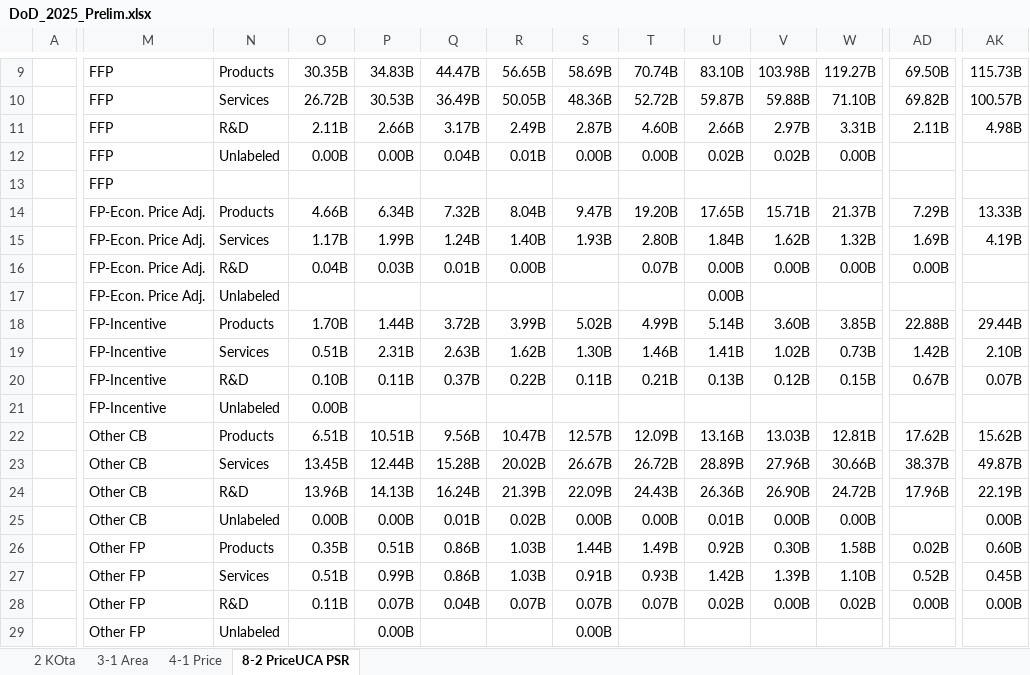
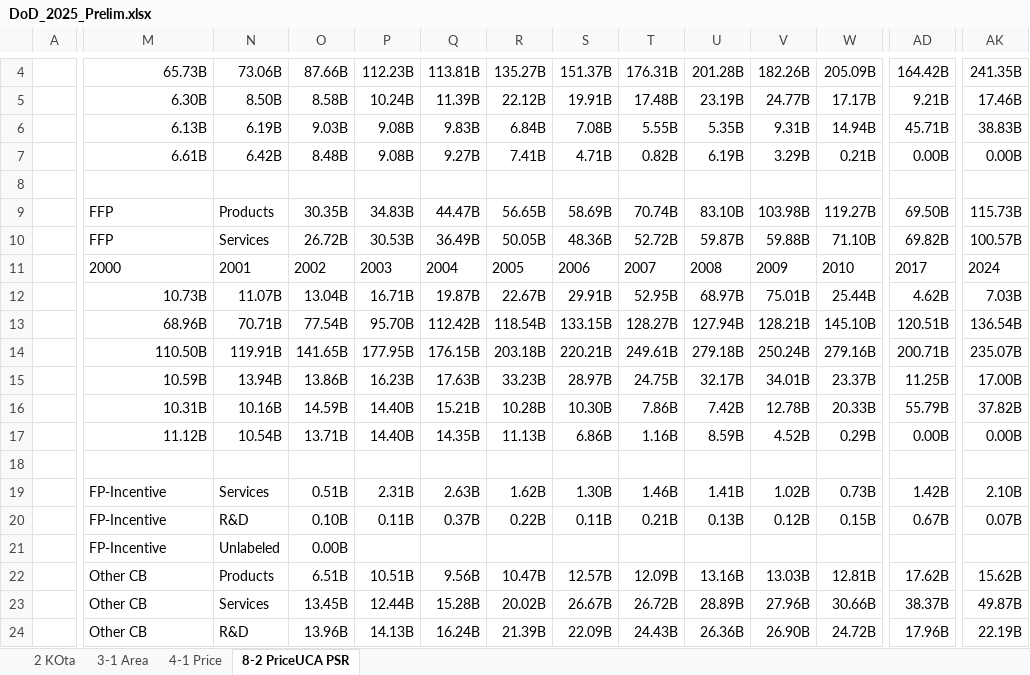
Before and after one commit to CSISdefense/Vendor, an Excel workbook: Output/AcqTrends/Prelim2025/DoD_2025_Prelim.xlsx, sheet 8-2 PriceUCA PSR, drawn as a sheet; only a part is shown, gaps mark what is left out; the shorter side is filled out with more unchanged rows; values as stored, in another font and other column widths than the file's, no borders; removed rows and columns are numbered as before the commit, all else as after; rows hold the shown columns only; the diff covers the shown part only; the diff names each change by its address in the sheet, - before the commit and + after, or states it on an @@ line.

```diff
--- a/Output/AcqTrends/Prelim2025/DoD_2025_Prelim.xlsx (sheet 8-2 PriceUCA PSR)
+++ b/Output/AcqTrends/Prelim2025/DoD_2025_Prelim.xlsx (sheet 8-2 PriceUCA PSR)
+row 4:  | 65.73B | 73.06B | 87.66B | 112.23B | 113.81B | 135.27B | 151.37B | 176.31B | 201.28B | 182.26B | 205.09B | 164.42B | 241.35B
+row 5:  | 6.30B | 8.50B | 8.58B | 10.24B | 11.39B | 22.12B | 19.91B | 17.48B | 23.19B | 24.77B | 17.17B | 9.21B | 17.46B
+row 6:  | 6.13B | 6.19B | 9.03B | 9.08B | 9.83B | 6.84B | 7.08B | 5.55B | 5.35B | 9.31B | 14.94B | 45.71B | 38.83B
+row 7:  | 6.61B | 6.42B | 8.48B | 9.08B | 9.27B | 7.41B | 4.71B | 0.82B | 6.19B | 3.29B | 0.21B | 0.00B | 0.00B
+row 8: (empty)
-row 11:  | FFP | R&D | 2.11B | 2.66B | 3.17B | 2.49B | 2.87B | 4.60B | 2.66B | 2.97B | 3.31B | 2.11B | 4.98B
+row 11:  | 2000 | 2001 | 2002 | 2003 | 2004 | 2005 | 2006 | 2007 | 2008 | 2009 | 2010 | 2017 | 2024
+row 12:  | 10.73B | 11.07B | 13.04B | 16.71B | 19.87B | 22.67B | 29.91B | 52.95B | 68.97B | 75.01B | 25.44B | 4.62B | 7.03B
+row 13:  | 68.96B | 70.71B | 77.54B | 95.70B | 112.42B | 118.54B | 133.15B | 128.27B | 127.94B | 128.21B | 145.10B | 120.51B | 136.54B
+row 14:  | 110.50B | 119.91B | 141.65B | 177.95B | 176.15B | 203.18B | 220.21B | 249.61B | 279.18B | 250.24B | 279.16B | 200.71B | 235.07B
+row 15:  | 10.59B | 13.94B | 13.86B | 16.23B | 17.63B | 33.23B | 28.97B | 24.75B | 32.17B | 34.01B | 23.37B | 11.25B | 17.00B
+row 16:  | 10.31B | 10.16B | 14.59B | 14.40B | 15.21B | 10.28B | 10.30B | 7.86B | 7.42B | 12.78B | 20.33B | 55.79B | 37.82B
-M17: FFP
+M17: 11.12B
-N17: Unlabeled
+N17: 10.54B
-O17: 0.00B
+O17: 13.71B
-P17: 0.00B
+P17: 14.40B
-Q17: 0.04B
+Q17: 14.35B
-R17: 0.01B
+R17: 11.13B
-S17: 0.00B
+S17: 6.86B
-T17: 0.00B
+T17: 1.16B
-U17: 0.02B
+U17: 8.59B
-V17: 0.02B
+V17: 4.52B
-W17: 0.00B
+W17: 0.29B
-AD17: (empty)
+AD17: 0.00B
-AK17: (empty)
+AK17: 0.00B
-row 13:  | FFP
-row 14:  | FP-Econ. Price Adj. | Products | 4.66B | 6.34B | 7.32B | 8.04B | 9.47B | 19.20B | 17.65B | 15.71B | 21.37B | 7.29B | 13.33B
-row 15:  | FP-Econ. Price Adj. | Services | 1.17B | 1.99B | 1.24B | 1.40B | 1.93B | 2.80B | 1.84B | 1.62B | 1.32B | 1.69B | 4.19B
-row 16:  | FP-Econ. Price Adj. | R&D | 0.04B | 0.03B | 0.01B | 0.00B |  | 0.07B | 0.00B | 0.00B | 0.00B | 0.00B
-row 17:  | FP-Econ. Price Adj. | Unlabeled |  |  |  |  |  |  | 0.00B
-row 18:  | FP-Incentive | Products | 1.70B | 1.44B | 3.72B | 3.99B | 5.02B | 4.99B | 5.14B | 3.60B | 3.85B | 22.88B | 29.44B
+row 18: (empty)
```
Also changed, not shown: 3 added rows and 8 removed rows elsewhere in this sheet, formulas that keep their value, 5 other files.
